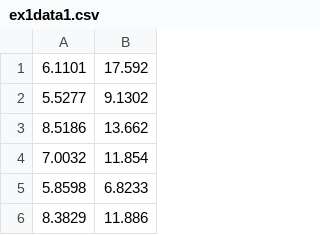
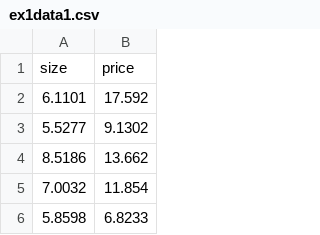
Before and after one commit to bijanx/ai-experiment, a CSV file: machine-learning-py-1/ex1data1.csv, drawn as a sheet; only a part is shown; the shorter side is filled out with more unchanged rows.

Commit message:
add title to csv

```diff
--- a/machine-learning-py-1/ex1data1.csv
+++ b/machine-learning-py-1/ex1data1.csv
@@ -1 +1,2 @@
+size, price
 6.1101,17.592
```
